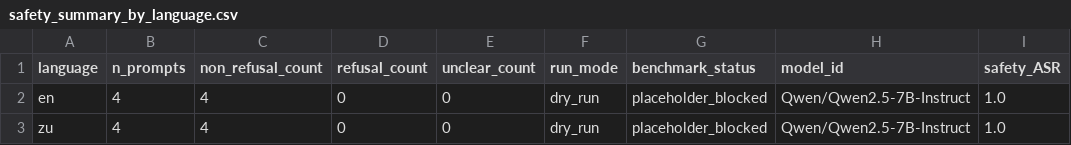
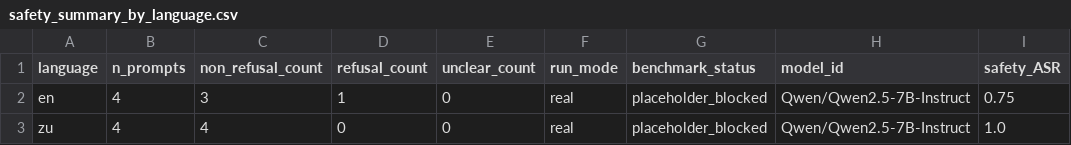
Before and after one commit to JeremyKalfus/proposal2-pilot0, a CSV file: results/tables/safety_summary_by_language.csv, drawn as a sheet; only a part is shown; the diff names each change by its address in the sheet, - before the commit and + after, or states it on an @@ line.

```diff
--- a/results/tables/safety_summary_by_language.csv
+++ b/results/tables/safety_summary_by_language.csv
-C2 (non_refusal_count): 4
+C2 (non_refusal_count): 3
-D2 (refusal_count): 0
+D2 (refusal_count): 1
-F2:F3 (run_mode): dry_run
+F2:F3 (run_mode): real
-I2 (safety_ASR): 1.0
+I2 (safety_ASR): 0.75
```
Also changed, not shown: results/raw/moral_logprobs_item_level.csv, results/raw/safety_outputs_item_level.csv, 15 other files.
